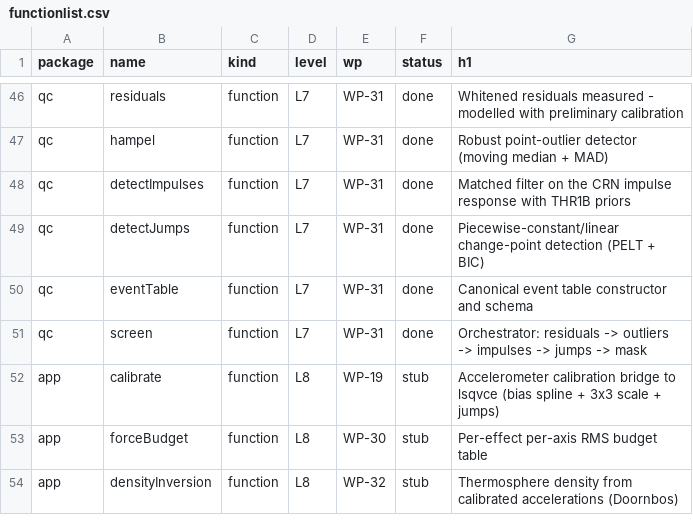
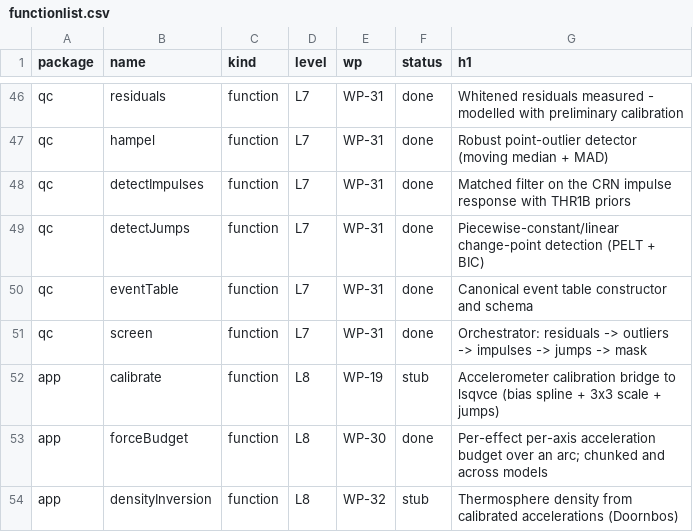
Before and after one commit to astrobayer/NonGravForces, a CSV file: doc/functionlist.csv, drawn as a sheet; only a part is shown, gaps mark what is left out.

```diff
--- a/doc/functionlist.csv
+++ b/doc/functionlist.csv
@@ -52,3 +52,3 @@ qc,screen,function,L7,WP-31,done,Orchestrator: residuals -> outliers -> impulses
 app,calibrate,function,L8,WP-19,stub,Accelerometer calibration bridge to lsqvce (bias spline + 3x3 scale + jumps)
-app,forceBudget,function,L8,WP-30,stub,Per-effect per-axis RMS budget table
+app,forceBudget,function,L8,WP-30,done,Per-effect per-axis acceleration budget over an arc; chunked and across models
 app,densityInversion,function,L8,WP-32,stub,Thermosphere density from calibrated accelerations (Doornbos)
```
Also changed, not shown: 21 other files.
